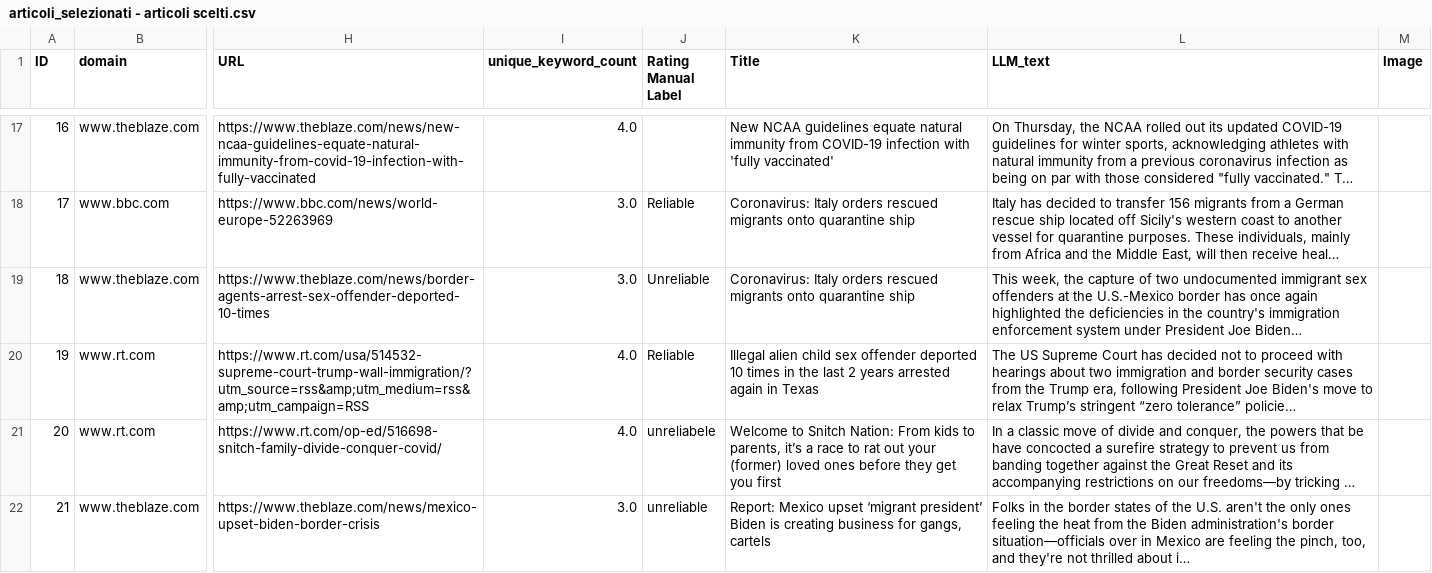
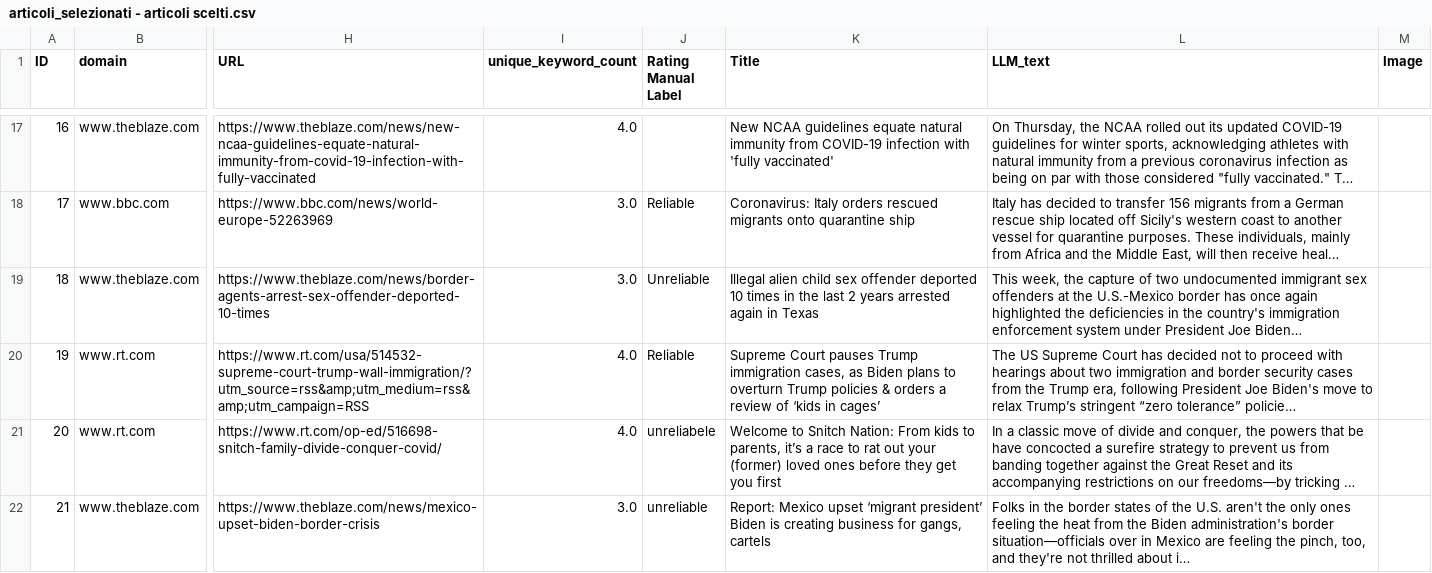
Before and after one commit to jacoponudo/inerzia, a CSV file: data/articoli_selezionati - articoli scelti.csv, drawn as a sheet; only a part is shown, gaps mark what is left out; long unchanged cells end in …; the diff names each change by its address in the sheet, - before the commit and + after, or states it on an @@ line.

```diff
--- a/data/articoli_selezionati - articoli scelti.csv
+++ b/data/articoli_selezionati - articoli scelti.csv
-K19 (Title): Coronavirus: Italy orders rescued migrants onto quarantine ship
+K19 (Title): Illegal alien child sex offender deported 10 times in the last 2 years arrested again in Texas
-K20 (Title): Illegal alien child sex offender deported 10 times in the last 2 years arrested again in Texas
+K20 (Title): Supreme Court pauses Trump immigration cases, as Biden plans to overturn Trump policies & orders a review of ‘kids in cages’
```
Also changed, not shown: 1 other file.
